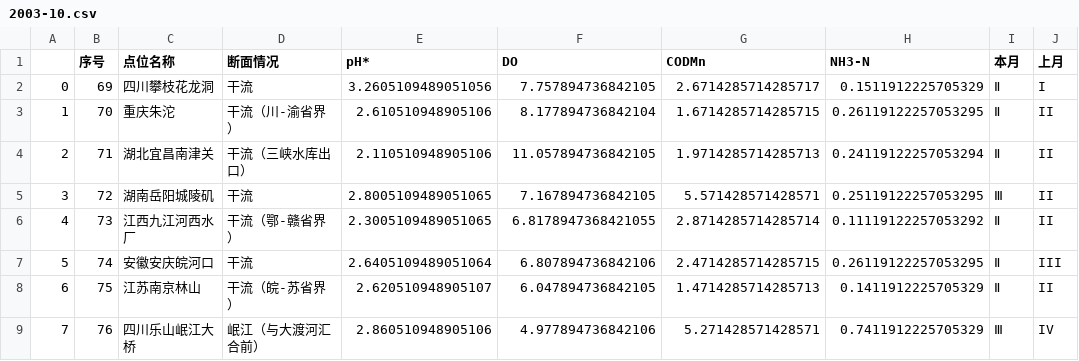
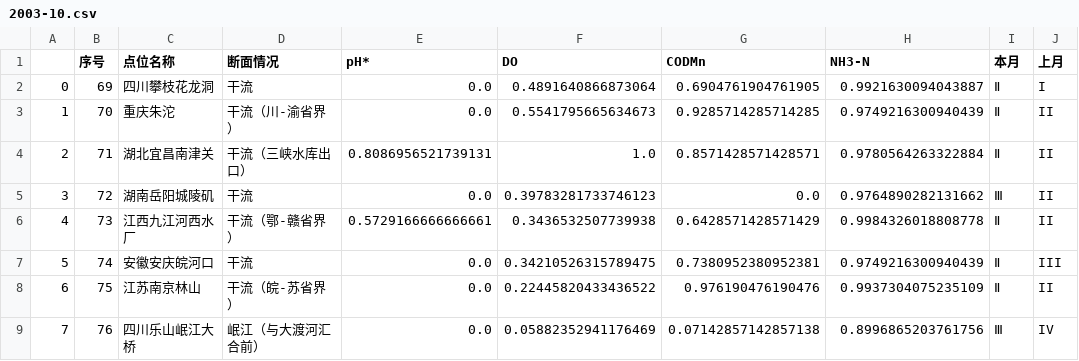
Before and after one commit to DawningKr/05AModel, a CSV file: data/processed/MaxMinNormalized/2003-10.csv, drawn as a sheet; only a part is shown; the diff covers the shown part only; the diff names each change by its address in the sheet, - before the commit and + after, or states it on an @@ line.

```diff
--- a/data/processed/MaxMinNormalized/2003-10.csv
+++ b/data/processed/MaxMinNormalized/2003-10.csv
-E2 (pH*): 3.2605109489051056
+E2 (pH*): 0.0
-F2 (DO): 7.757894736842105
+F2 (DO): 0.4891640866873064
-G2 (CODMn): 2.6714285714285717
+G2 (CODMn): 0.6904761904761905
-H2 (NH3-N): 0.1511912225705329
+H2 (NH3-N): 0.9921630094043887
-E3 (pH*): 2.610510948905106
+E3 (pH*): 0.0
-F3 (DO): 8.177894736842104
+F3 (DO): 0.5541795665634673
-G3 (CODMn): 1.6714285714285715
+G3 (CODMn): 0.9285714285714285
-H3 (NH3-N): 0.26119122257053295
+H3 (NH3-N): 0.9749216300940439
-E4 (pH*): 2.110510948905106
+E4 (pH*): 0.8086956521739131
-F4 (DO): 11.057894736842105
+F4 (DO): 1.0
-G4 (CODMn): 1.9714285714285713
+G4 (CODMn): 0.8571428571428571
-H4 (NH3-N): 0.24119122257053294
+H4 (NH3-N): 0.9780564263322884
-E5 (pH*): 2.8005109489051065
+E5 (pH*): 0.0
-F5 (DO): 7.167894736842105
+F5 (DO): 0.39783281733746123
-G5 (CODMn): 5.571428571428571
+G5 (CODMn): 0.0
-H5 (NH3-N): 0.25119122257053295
+H5 (NH3-N): 0.9764890282131662
-E6 (pH*): 2.3005109489051065
+E6 (pH*): 0.5729166666666661
-F6 (DO): 6.8178947368421055
+F6 (DO): 0.3436532507739938
-G6 (CODMn): 2.8714285714285714
+G6 (CODMn): 0.6428571428571429
-H6 (NH3-N): 0.11119122257053292
+H6 (NH3-N): 0.9984326018808778
-E7 (pH*): 2.6405109489051064
+E7 (pH*): 0.0
-F7 (DO): 6.807894736842106
+F7 (DO): 0.34210526315789475
-G7 (CODMn): 2.4714285714285715
+G7 (CODMn): 0.7380952380952381
-H7 (NH3-N): 0.26119122257053295
+H7 (NH3-N): 0.9749216300940439
-E8 (pH*): 2.620510948905107
+E8 (pH*): 0.0
-F8 (DO): 6.047894736842105
+F8 (DO): 0.22445820433436522
-G8 (CODMn): 1.4714285714285713
+G8 (CODMn): 0.976190476190476
-H8 (NH3-N): 0.1411912225705329
+H8 (NH3-N): 0.9937304075235109
-E9 (pH*): 2.860510948905106
+E9 (pH*): 0.0
-F9 (DO): 4.977894736842106
+F9 (DO): 0.05882352941176469
-G9 (CODMn): 5.271428571428571
+G9 (CODMn): 0.07142857142857138
-H9 (NH3-N): 0.7411912225705329
+H9 (NH3-N): 0.8996865203761756
```
Also changed, not shown: 36 edited cells elsewhere in this file, data/processed/MaxMinNormalized/2003-06.csv, data/processed/MaxMinNormalized/2004-01.csv, 26 other files.
